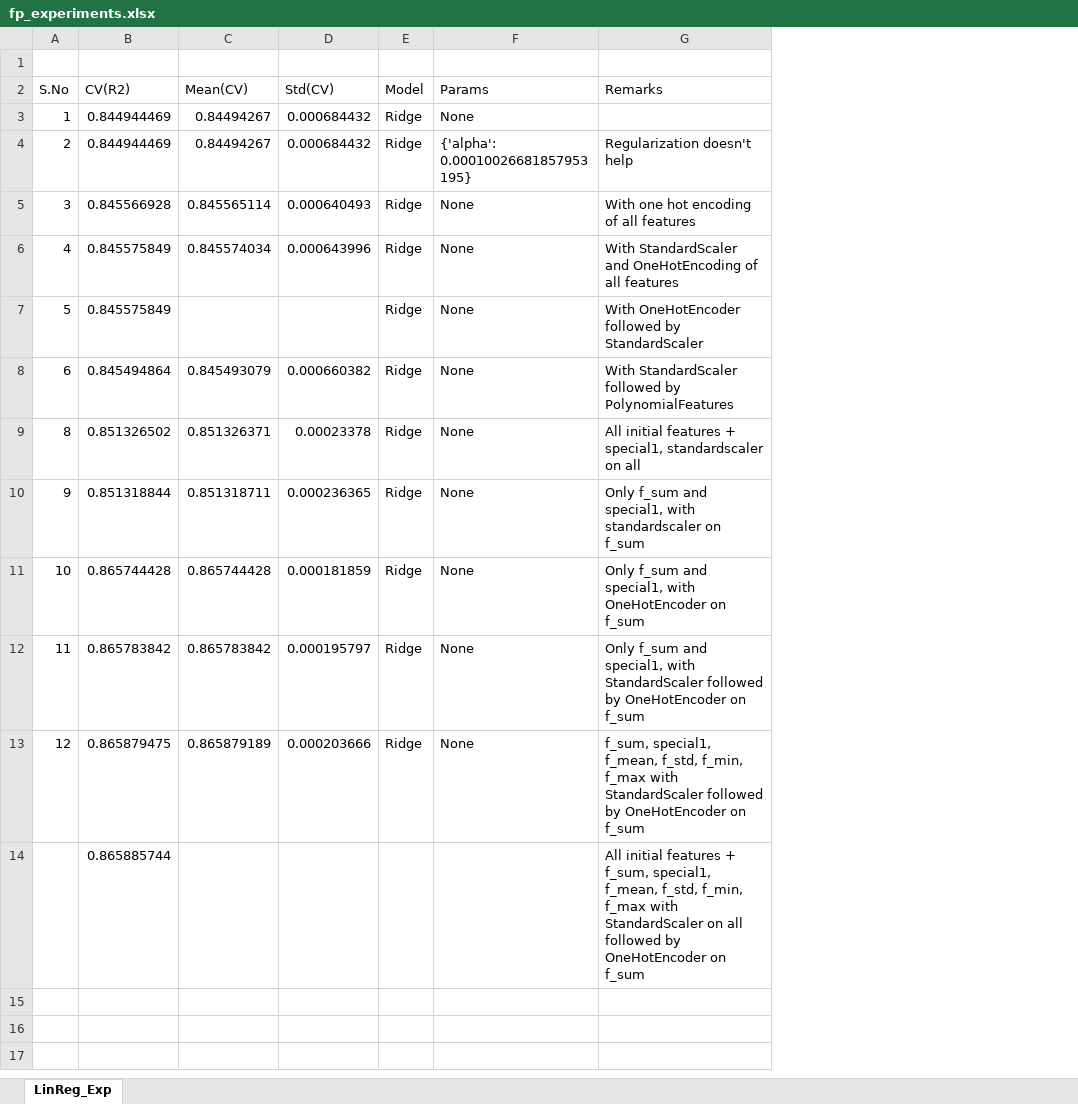
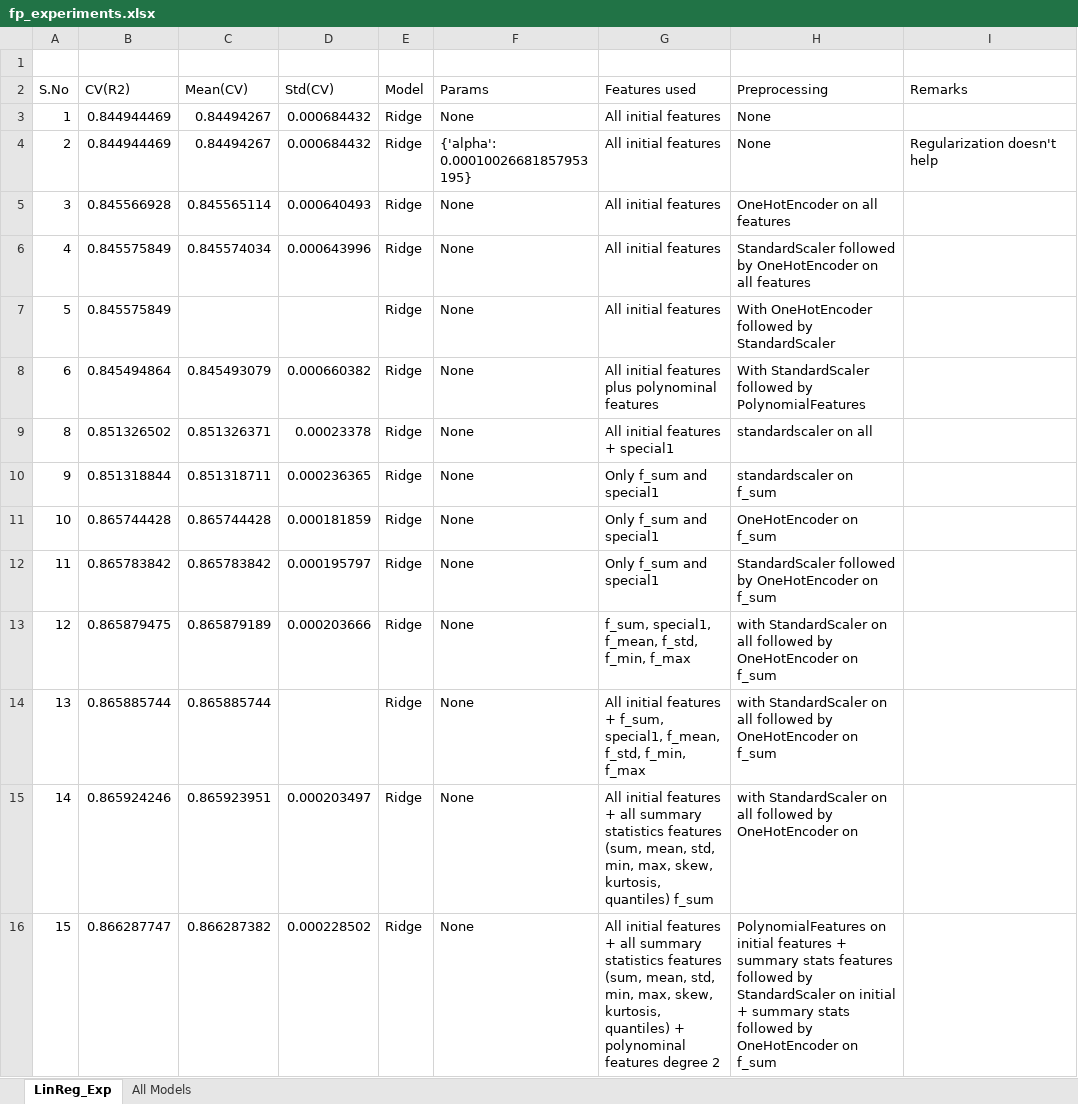
Before and after one commit to bk-anupam/KaggleChallenges, an Excel workbook: TABULAR/FLOOD_PREDICTION/fp_experiments.xlsx, sheet LinReg_Exp, drawn as a sheet; values as stored, in another font and other column widths than the file's, no borders; removed rows and columns are numbered as before the commit, all else as after; the diff names each change by its address in the sheet, - before the commit and + after, or states it on an @@ line.

```diff
--- a/TABULAR/FLOOD_PREDICTION/fp_experiments.xlsx (sheet LinReg_Exp)
+++ b/TABULAR/FLOOD_PREDICTION/fp_experiments.xlsx (sheet LinReg_Exp)
+sheet tab: All Models
+column G (Features used), rows 3-13: All initial features | All initial features | All initial features | All initial features | All initial features | All initial features plus polynominal features | All initial features + special1 | Only f_sum and special1 | Only f_sum and special1 | Only f_sum and special1 | f_sum, special1, f_mean, f_std, f_min, f_max
+column H (Preprocessing), rows 3-13: None | None | OneHotEncoder on all features | StandardScaler followed by OneHotEncoder on all features | With OneHotEncoder followed by StandardScaler | With StandardScaler followed by PolynomialFeatures | standardscaler on all | standardscaler on f_sum | OneHotEncoder on f_sum | StandardScaler followed by OneHotEncoder on f_sum | with StandardScaler on all followed by OneHotEncoder on f_sum
-I5 (Remarks): With one hot encoding of all features
+I5 (Remarks): (empty)
-I6 (Remarks): With StandardScaler and OneHotEncoding of all features
+I6 (Remarks): (empty)
-I7 (Remarks): With OneHotEncoder followed by StandardScaler
+I7 (Remarks): (empty)
-I8 (Remarks): With StandardScaler followed by PolynomialFeatures
+I8 (Remarks): (empty)
-I9 (Remarks): All initial features + special1, standardscaler on all
+I9 (Remarks): (empty)
-I10 (Remarks): Only f_sum and special1, with standardscaler on f_sum
+I10 (Remarks): (empty)
-I11 (Remarks): Only f_sum and special1, with OneHotEncoder on f_sum
+I11 (Remarks): (empty)
-I12 (Remarks): Only f_sum and special1, with StandardScaler followed by OneHotEncoder on f_sum
+I12 (Remarks): (empty)
-I13 (Remarks): f_sum, special1, f_mean, f_std, f_min, f_max with StandardScaler followed by OneHotEncoder on f_sum
+I13 (Remarks): (empty)
-row 14:  | 0.865885744 |  |  |  |  | All initial features + f_sum, special1, f_mean, f_std, f_min, f_max with StandardScaler on all followed by OneHotEncoder on f_sum
+row 14: 13 | 0.865885744 | 0.865885744 |  | Ridge | None | All initial features + f_sum, special1, f_mean, f_std, f_min, f_max | with StandardScaler on all followed by OneHotEncoder on f_sum
+row 15: 14 | 0.865924246 | 0.865923951 | 0.000203497 | Ridge | None | All initial features + all summary statistics features (sum, mean, std, min, max, skew, kurtosis, quantiles) f_sum | with StandardScaler on all followed by OneHotEncoder on
+row 16: 15 | 0.866287747 | 0.866287382 | 0.000228502 | Ridge | None | All initial features + all summary statistics features (sum, mean, std, min, max, skew, kurtosis, quantiles) + polynominal features degree 2 | PolynomialFeatures on initial features + summary stats features followed by StandardScaler on initial + summary stats followed by OneHotEncoder on f_sum
```
Also changed, not shown: 1 other file.
